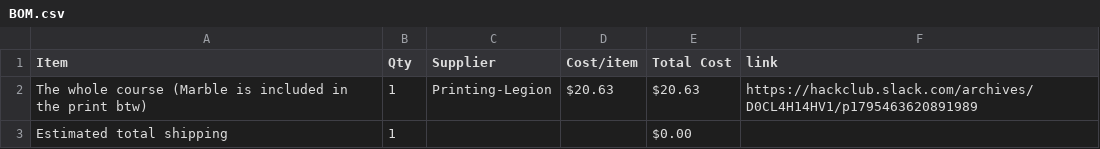
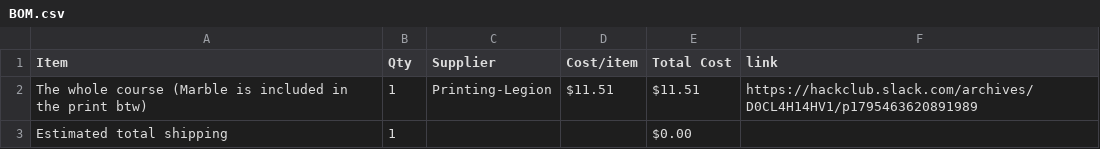
Before and after one commit to D-e-e-t-s/merbl-run, a CSV file: BOM.csv, drawn as a sheet.

Commit message:
Sync Merbl course from Half Life

```diff
--- a/BOM.csv
+++ b/BOM.csv
@@ -1,3 +1,3 @@
 Item,Qty,Supplier,Cost/item,Total Cost,link
-The whole course (Marble is included in the print btw),1,Printing-Legion,$20.63,$20.63,https://hackclub.slack.com/archives/D0CL4H14HV1/p1795463620891989
+The whole course (Marble is included in the print btw),1,Printing-Legion,$11.51,$11.51,https://hackclub.slack.com/archives/D0CL4H14HV1/p1795463620891989
 Estimated total shipping,1,,,$0.00,
```
